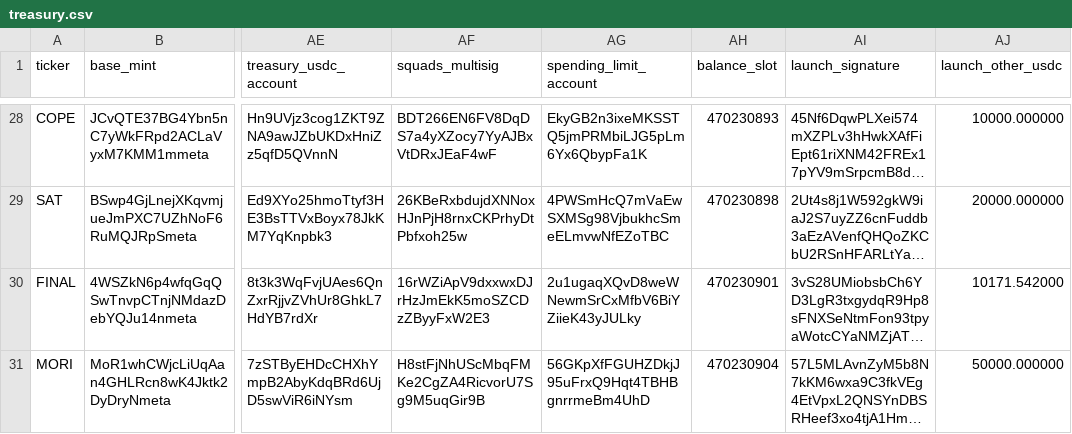
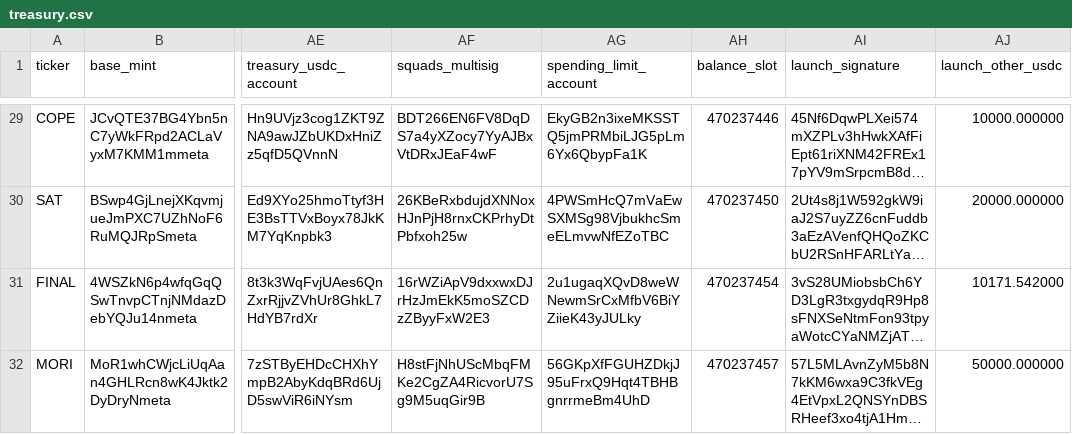
Before and after one commit to nikolaskahris-png/raise-tracker, a CSV file: data/treasury.csv, drawn as a sheet; only a part is shown, gaps mark what is left out; long unchanged cells end in …; addresses are those after the commit; the diff covers the shown part only; the diff names each change by its address in the sheet, - before the commit and + after, or states it on an @@ line.

```diff
--- a/data/treasury.csv
+++ b/data/treasury.csv
-AH29 (balance_slot): 470230893
+AH29 (balance_slot): 470237446
-AH30 (balance_slot): 470230898
+AH30 (balance_slot): 470237450
-AH31 (balance_slot): 470230901
+AH31 (balance_slot): 470237454
-AH32 (balance_slot): 470230904
+AH32 (balance_slot): 470237457
```
Also changed, not shown: 1 added row and 27 edited cells elsewhere in this file, data/treasury-flows.csv, 3 other files.
